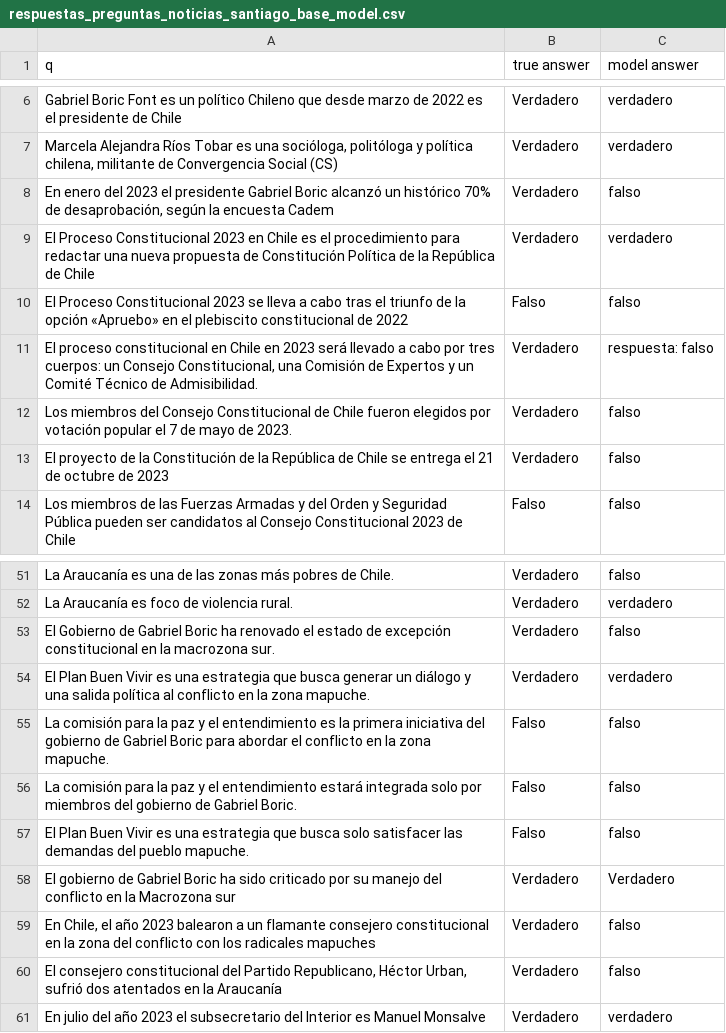
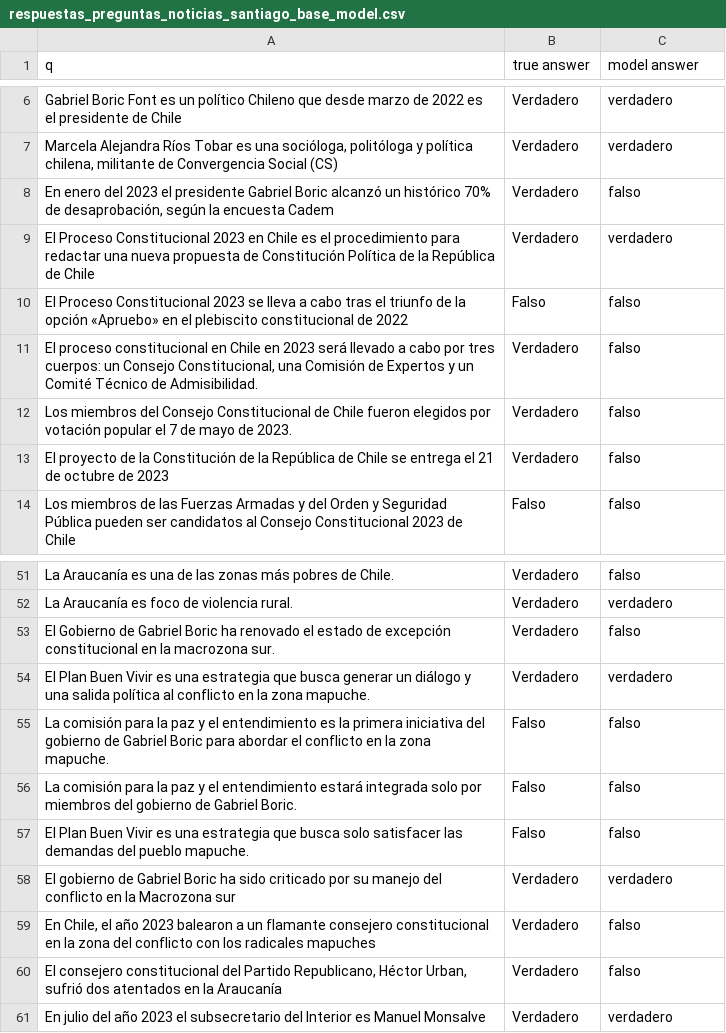
Before and after one commit to Clemente-H/Rag-and-Finetuning, a CSV file: Data/respuestas_preguntas_noticias_santiago_base_model.csv, drawn as a sheet; only a part is shown, gaps mark what is left out; the diff names each change by its address in the sheet, - before the commit and + after, or states it on an @@ line.

```diff
--- a/Data/respuestas_preguntas_noticias_santiago_base_model.csv
+++ b/Data/respuestas_preguntas_noticias_santiago_base_model.csv
-C11 (model answer): respuesta: falso
+C11 (model answer): falso
-C58 (model answer): Verdadero
+C58 (model answer): verdadero
```
Also changed, not shown: 2 other files.
